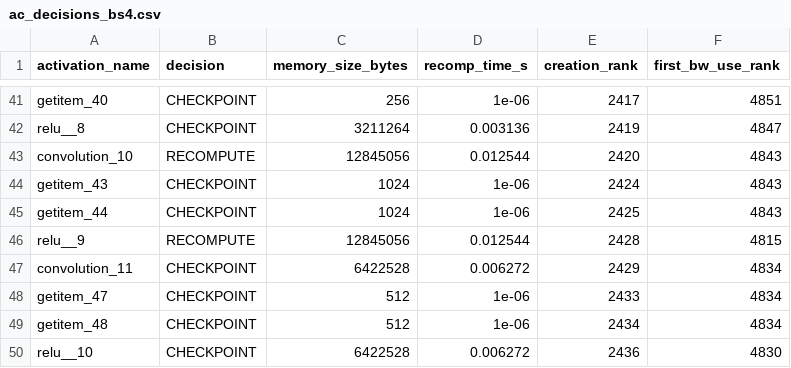
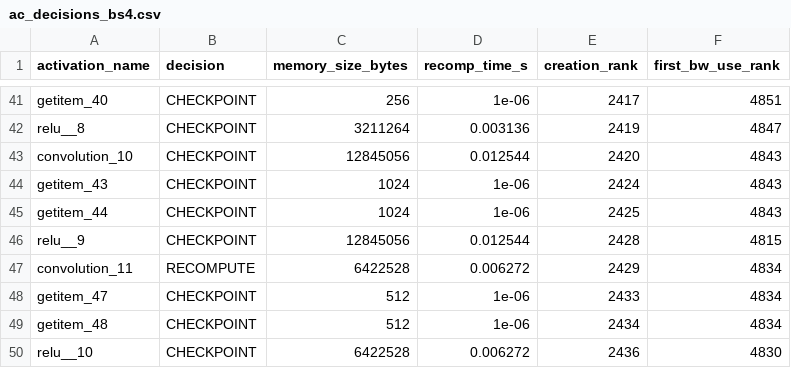
Before and after one commit to MoonetD/CS265-mlsys-project-final, a CSV file: reports/ac_decisions_bs4.csv, drawn as a sheet; only a part is shown, gaps mark what is left out; the diff covers the shown part only.

```diff
--- a/reports/ac_decisions_bs4.csv
+++ b/reports/ac_decisions_bs4.csv
@@ -42,7 +42,7 @@ getitem_40,CHECKPOINT,256,1e-06,2417,4851
 relu__8,CHECKPOINT,3211264,0.003136,2419,4847
-convolution_10,RECOMPUTE,12845056,0.012544,2420,4843
+convolution_10,CHECKPOINT,12845056,0.012544,2420,4843
 getitem_43,CHECKPOINT,1024,1e-06,2424,4843
 getitem_44,CHECKPOINT,1024,1e-06,2425,4843
-relu__9,RECOMPUTE,12845056,0.012544,2428,4815
-convolution_11,CHECKPOINT,6422528,0.006272,2429,4834
+relu__9,CHECKPOINT,12845056,0.012544,2428,4815
+convolution_11,RECOMPUTE,6422528,0.006272,2429,4834
 getitem_47,CHECKPOINT,512,1e-06,2433,4834
```
Also changed, not shown: 49 edited cells elsewhere in this file, 7 other files.
